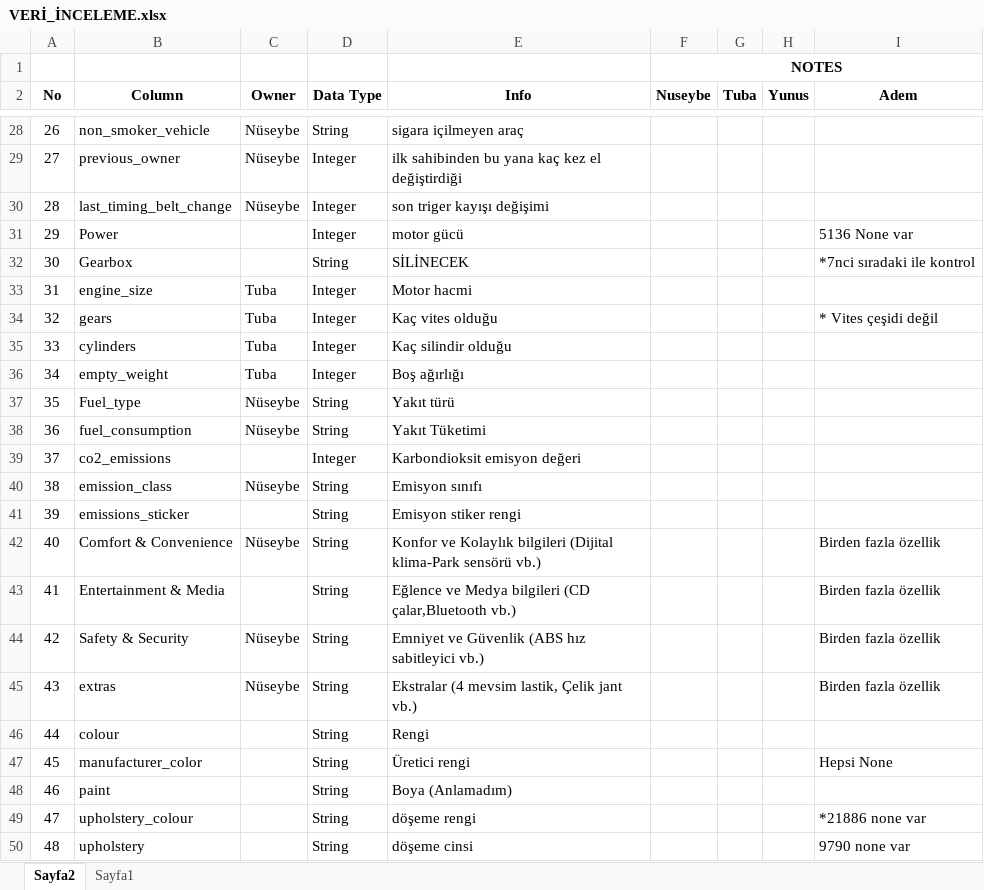
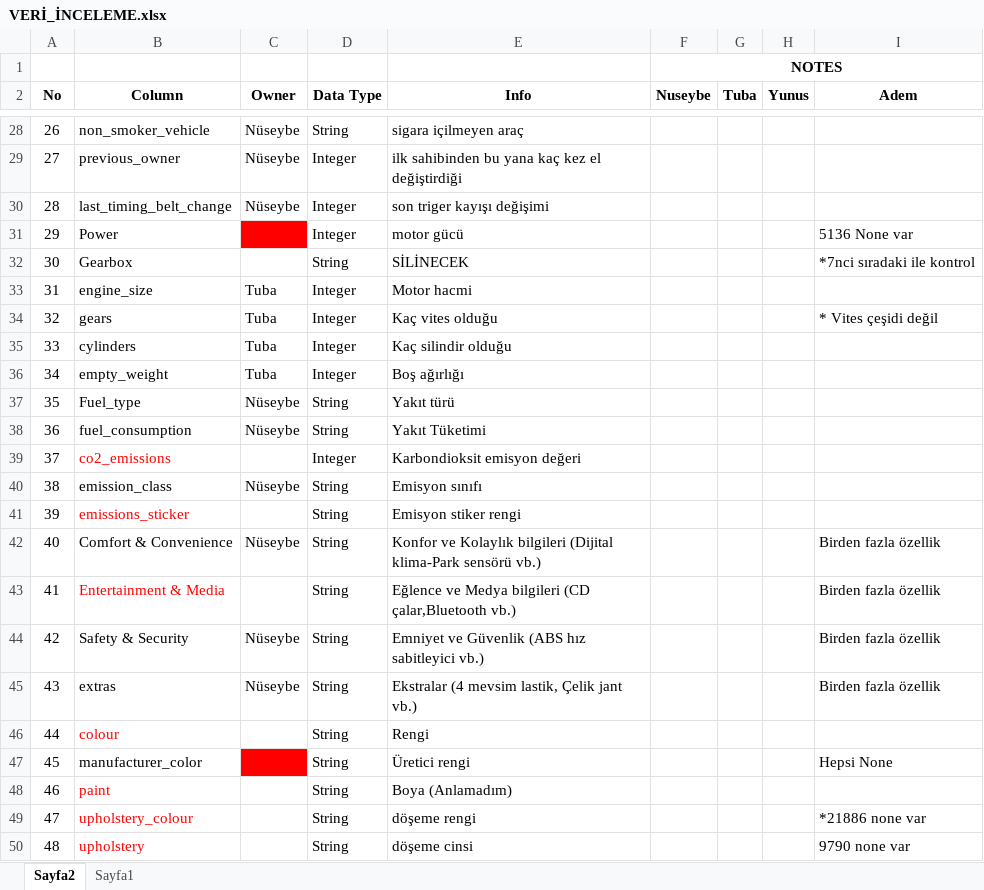
Before and after one commit to Nueseybe/Team2Project-4, an Excel workbook: VERİ_İNCELEME.xlsx, sheet Sayfa2, drawn as a sheet; only a part is shown, gaps mark what is left out; values as stored, in another font and other column widths than the file's, no borders; the diff covers the shown part only; the diff names each change by its address in the sheet, - before the commit and + after, or states it on an @@ line.

```diff
--- a/VERİ_İNCELEME.xlsx (sheet Sayfa2)
+++ b/VERİ_İNCELEME.xlsx (sheet Sayfa2)
-C31 fill: none
+C31 fill: #FF0000
-B39 text colour: black
+B39 text colour: #FF0000
-B41 text colour: black
+B41 text colour: #FF0000
-B43 text colour: black
+B43 text colour: #FF0000
-B46 text colour: black
+B46 text colour: #FF0000
-C47 fill: none
+C47 fill: #FF0000
-B48:B50 text colour: black
+B48:B50 text colour: #FF0000
```
Also changed, not shown: cell formats elsewhere in this sheet, 1 other file.
